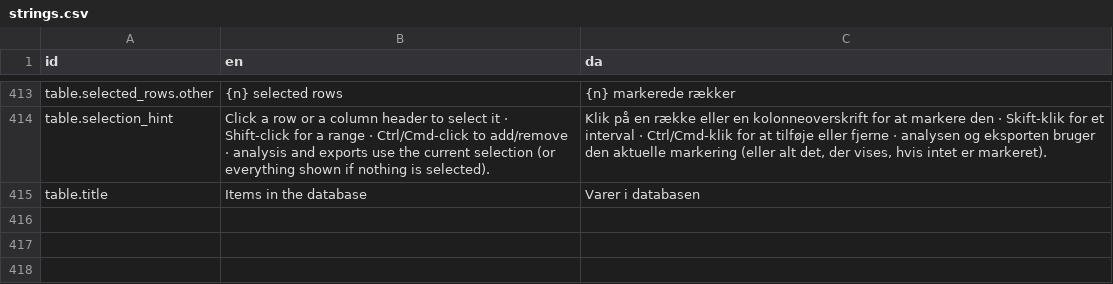
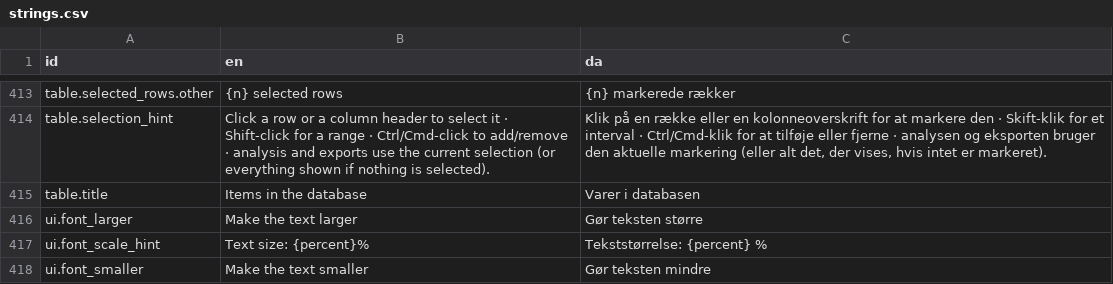
Before and after one commit to AlbertoGonzalezOlmos/Inventory-management, a CSV file: i18n/strings.csv, drawn as a sheet; only a part is shown, gaps mark what is left out.

Commit message:
design(C2): adjustable text size, remembered per device
A kiosk serves people with very different eyesight, so the UI scales rather
than being one fixed size.

- Two native buttons in the userbox cluster (next to the language switch),
  decrease and increase, with aria-labels and a title carrying the current
  percentage, both from the CSV (ui.font_smaller / ui.font_larger /
  ui.font_scale_hint). They disable at the ends of the range.
- Seven steps, 0.85 to 1.35 in 0.1 increments, default 1. The scale is
  applied to the ROOT font size (16 px x scale); the stylesheet is rem-based
  (181 rem against 110 px), so the whole interface follows rather than a few
  hand-picked elements.
- hcrm_font_scale is device-scoped exactly like hcrm_lang: never written on
  first visit, never cleared on logout, read inside try/catch, and a
  non-numeric or out-of-range value is ignored rather than clamped into
  something surprising. The stored value is applied before Vue mounts, so the
  first paint is already the right size.
- The clamp/persist/apply logic lives in a pure helper with unit tests; the
  UI pins are structural, and both languages render the labels.

1058 pytest, 103 node, copy checker 0 errors / 0 info, artifact rebuilt.

```diff
--- a/i18n/strings.csv
+++ b/i18n/strings.csv
@@ -415 +415,4 @@ table.selection_hint,Click a row or a column header to select it · Shift-click
 table.title,Items in the database,Varer i databasen
+ui.font_larger,Make the text larger,Gør teksten større
+ui.font_scale_hint,Text size: {percent}%,Tekststørrelse: {percent} %
+ui.font_smaller,Make the text smaller,Gør teksten mindre
```
Also changed, not shown: 11 other files.
